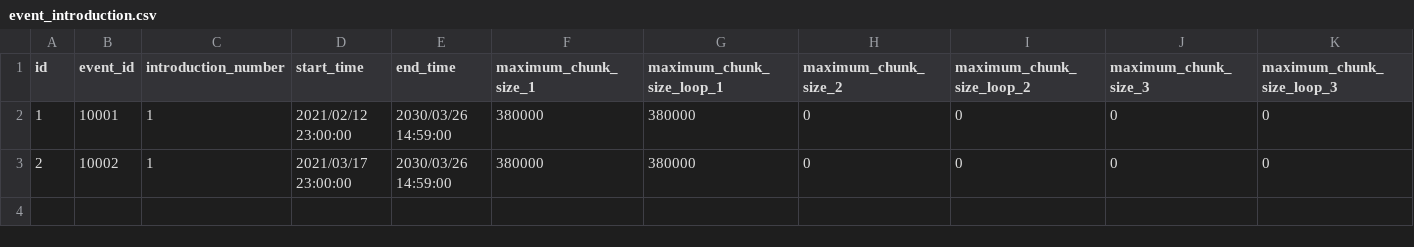
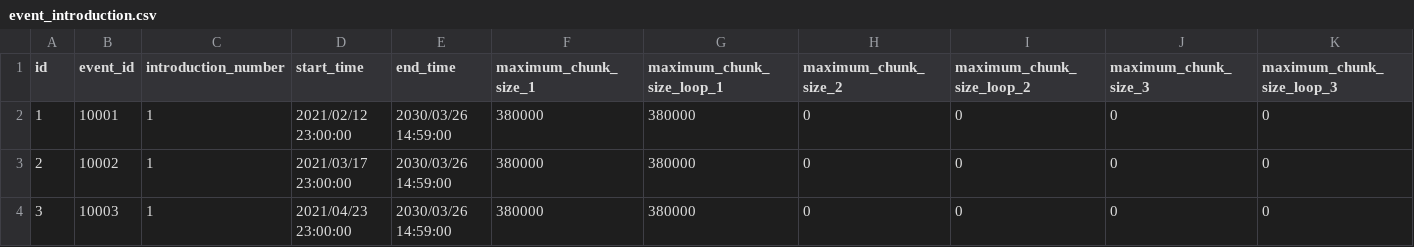
Before and after one commit to KariArisu/Priconne-GL-Data, a CSV file: event_introduction.csv, drawn as a sheet; only a part is shown; rows hold the shown columns only; the diff names each change by its address in the sheet, - before the commit and + after, or states it on an @@ line.

```diff
--- a/event_introduction.csv
+++ b/event_introduction.csv
+row 4: 3 | 10003 | 1 | 2021/04/23 23:00:00 | 2030/03/26 14:59:00 | 380000 | 380000 | 0 | 0 | 0 | 0
```
Also changed, not shown: campaign_schedule.csv, event_story_data.csv, 5 other files.
